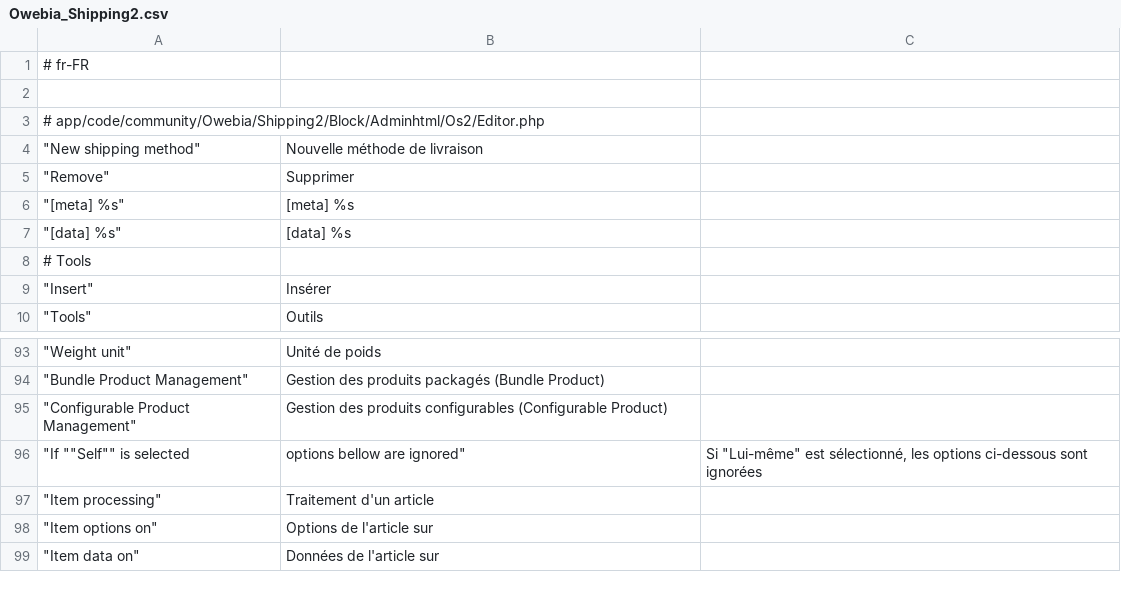
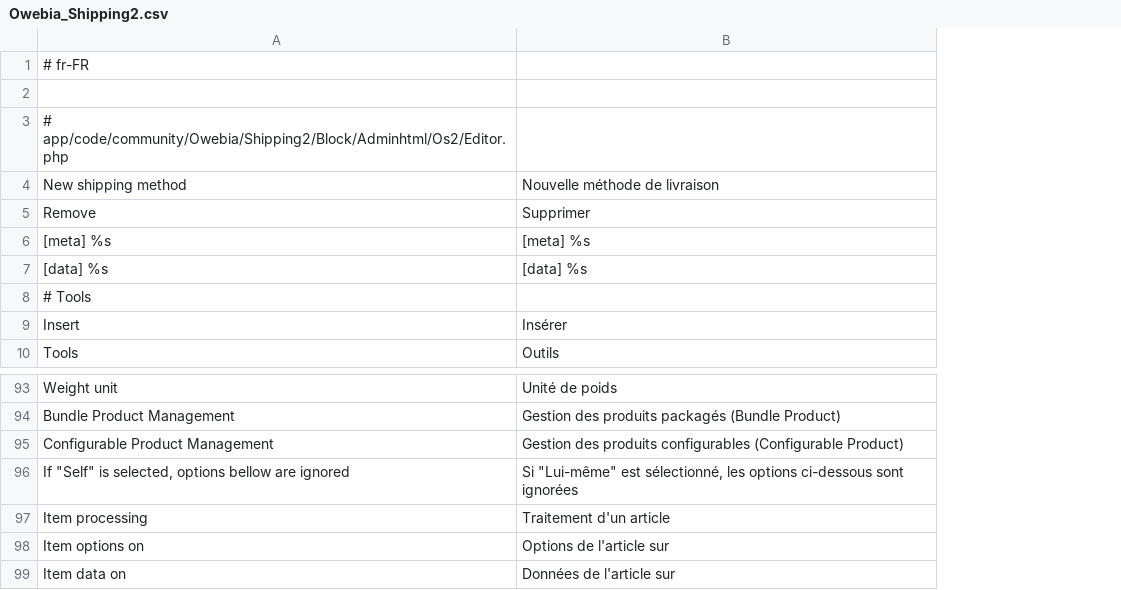
Before and after one commit to owebia/magento1-module-advanced-shipping, a CSV file: app/locale/fr_FR/Owebia_Shipping2.csv, drawn as a sheet; only a part is shown, gaps mark what is left out; removed rows and columns are numbered as before the commit, all else as after; the diff names each change by its address in the sheet, - before the commit and + after, or states it on an @@ line.

```diff
--- a/app/locale/fr_FR/Owebia_Shipping2.csv
+++ b/app/locale/fr_FR/Owebia_Shipping2.csv
-column A, rows 1-10: # fr-FR |  | # app/code/community/Owebia/Shipping2/Block/Adminhtml/Os2/Editor.php | "New shipping method" | "Remove" | "[meta] %s" | "[data] %s" | # Tools | "Insert" | "Tools"; rows 93-99: "Weight unit" | "Bundle Product Management" | "Configurable Product Management" | "If ""Self"" is selected | "Item processing" | "Item options on" | "Item data on"
+column A, rows 1-10: # fr-FR |  | # app/code/community/Owebia/Shipping2/Block/Adminhtml/Os2/Editor.php | New shipping method | Remove | [meta] %s | [data] %s | # Tools | Insert | Tools; rows 93-99: Weight unit | Bundle Product Management | Configurable Product Management | If "Self" is selected, options bellow are ignored | Item processing | Item options on | Item data on
-column C, row 96: Si "Lui-même" est sélectionné, les options ci-dessous sont ignorées
-B96: options bellow are ignored"
+B96: Si "Lui-même" est sélectionné, les options ci-dessous sont ignorées
```
Also changed, not shown: app/locale/en_US/Owebia_Shipping2.csv, 47 other files.
